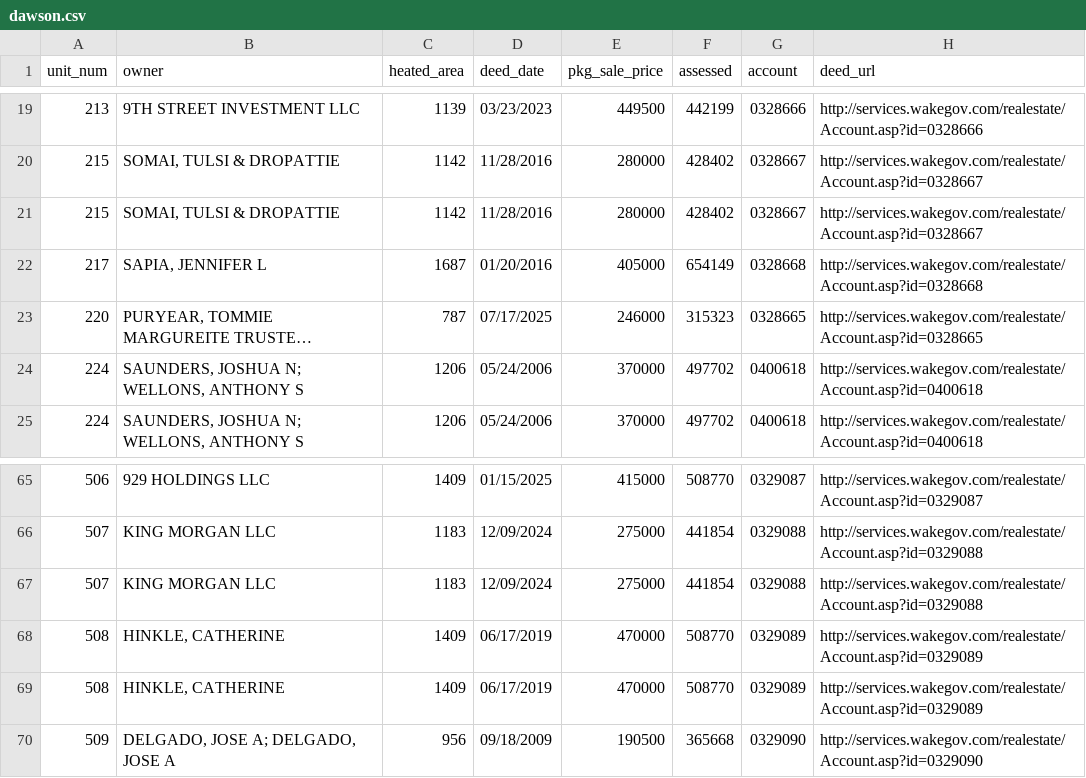
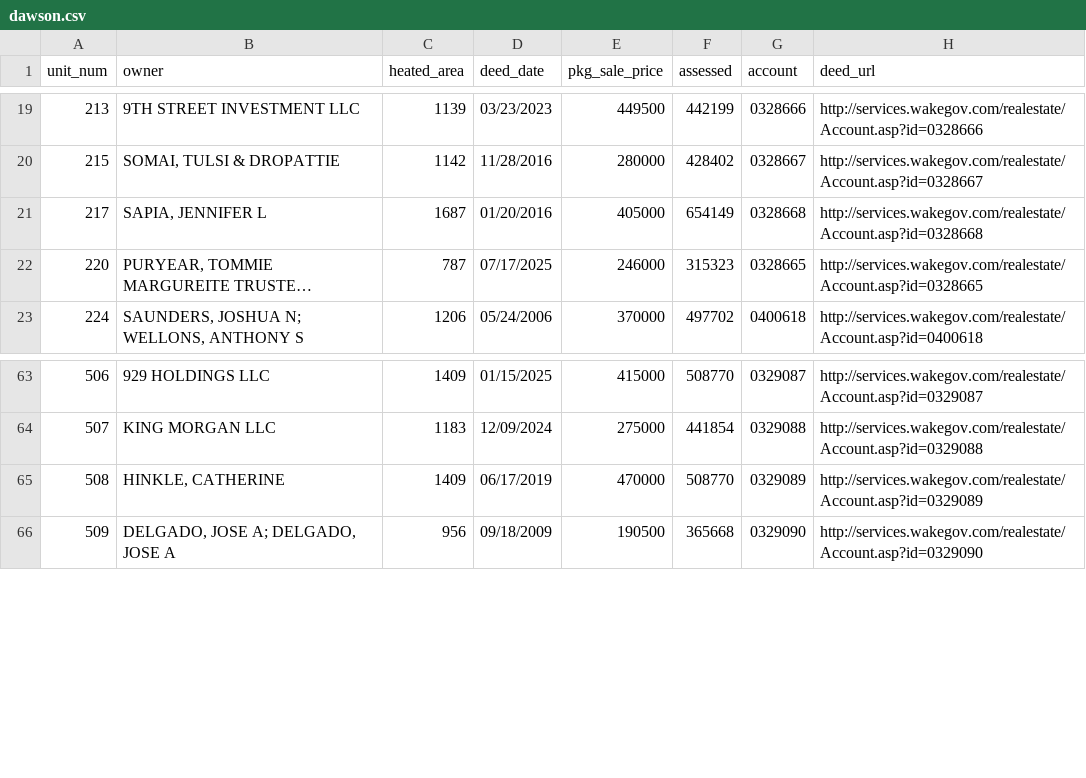
Before and after one commit to mfgering/dawson_deeds, a CSV file: reports/dawson.csv, drawn as a sheet; only a part is shown, gaps mark what is left out; long unchanged cells end in …; the diff names each change by its address in the sheet, - before the commit and + after, or states it on an @@ line.

Commit message:
updated deed reports

```diff
--- a/reports/dawson.csv
+++ b/reports/dawson.csv
-row 21: 215 | SOMAI, TULSI & DROPATTIE | 1142 | 11/28/2016 | 280000 | 428402 | 0328667 | http://services.wakegov.com/realestate/Account.asp?id=0328667
-row 24: 224 | SAUNDERS, JOSHUA N; WELLONS, ANTHONY S | 1206 | 05/24/2006 | 370000 | 497702 | 0400618 | http://services.wakegov.com/realestate/Account.asp?id=0400618
-row 67: 507 | KING MORGAN LLC | 1183 | 12/09/2024 | 275000 | 441854 | 0329088 | http://services.wakegov.com/realestate/Account.asp?id=0329088
-row 68: 508 | HINKLE, CATHERINE | 1409 | 06/17/2019 | 470000 | 508770 | 0329089 | http://services.wakegov.com/realestate/Account.asp?id=0329089
```
Also changed, not shown: 4 other files.
